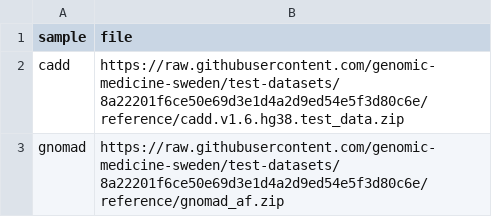
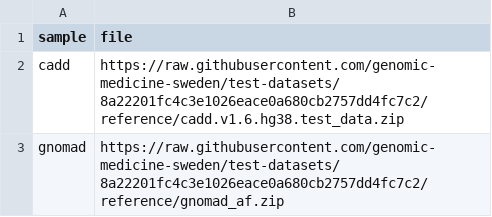
Before and after one commit to aksenia/nallo, a CSV file: assets/echtvar_snv_databases.csv, drawn as a sheet.

Commit message:
fix: correct test-datasets hash to full SHA (8a22201fc4c3)

```diff
--- a/assets/echtvar_snv_databases.csv
+++ b/assets/echtvar_snv_databases.csv
@@ -1,3 +1,3 @@
 sample,file
-cadd,https://raw.githubusercontent.com/genomic-medicine-sweden/test-datasets/8a22201f6ce50e69d3e1d4a2d9ed54e5f3d80c6e/reference/cadd.v1.6.hg38.test_data.zip
-gnomad,https://raw.githubusercontent.com/genomic-medicine-sweden/test-datasets/8a22201f6ce50e69d3e1d4a2d9ed54e5f3d80c6e/reference/gnomad_af.zip
+cadd,https://raw.githubusercontent.com/genomic-medicine-sweden/test-datasets/8a22201fc4c3e1026eace0a680cb2757dd4fc7c2/reference/cadd.v1.6.hg38.test_data.zip
+gnomad,https://raw.githubusercontent.com/genomic-medicine-sweden/test-datasets/8a22201fc4c3e1026eace0a680cb2757dd4fc7c2/reference/gnomad_af.zip
```
Also changed, not shown: assets/samplesheet_bam.csv, assets/samplesheet_fastq.csv, 27 other files.
